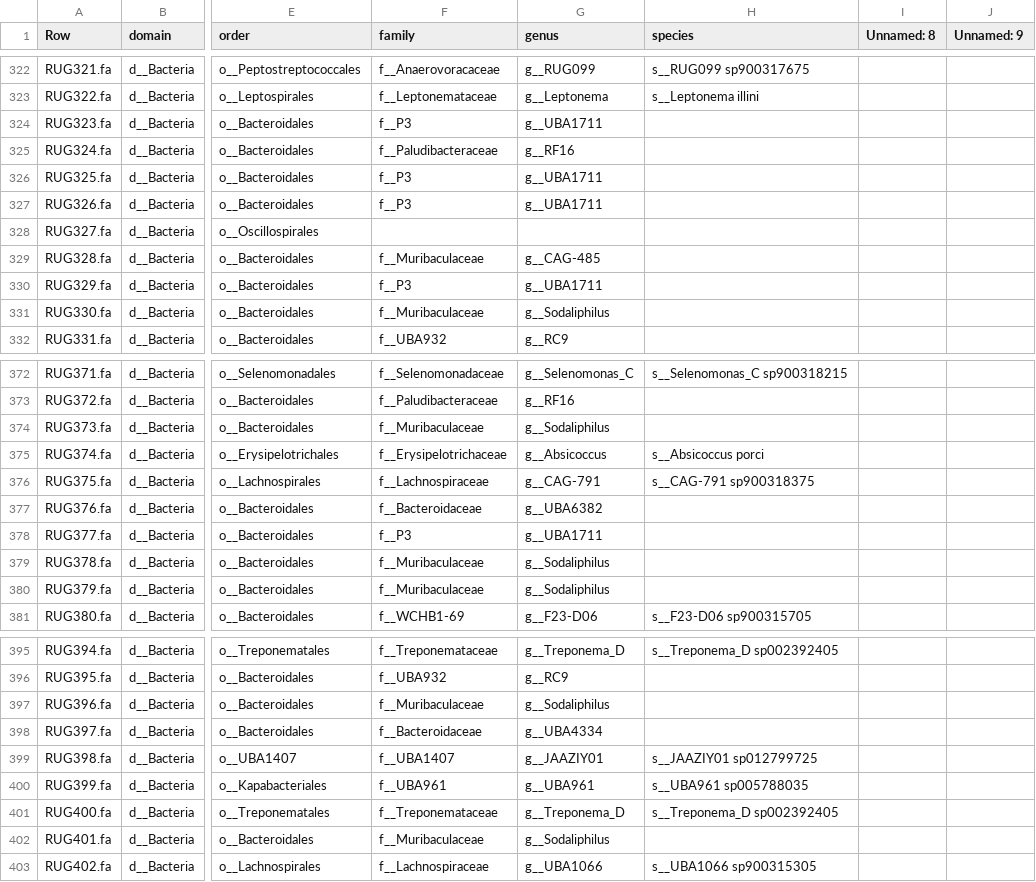
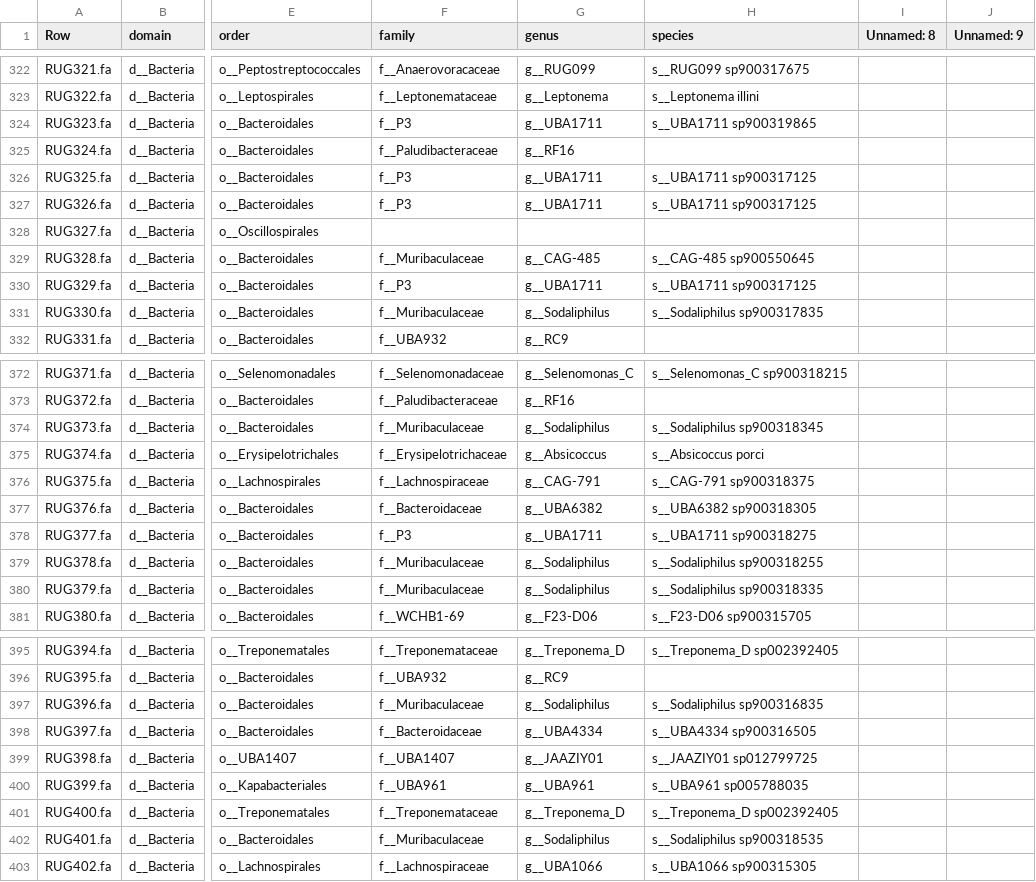
Before and after one commit to wxli0/MT-MAG, a CSV file: outputs-r202/MLDSP-prediction-full-path.csv, drawn as a sheet; only a part is shown, gaps mark what is left out; the diff covers the shown part only; the diff names each change by its address in the sheet, - before the commit and + after, or states it on an @@ line.

```diff
--- a/outputs-r202/MLDSP-prediction-full-path.csv
+++ b/outputs-r202/MLDSP-prediction-full-path.csv
-H324 (species): (empty)
+H324 (species): s__UBA1711 sp900319865
-H326:H327 (species): (empty)
+H326:H327 (species): s__UBA1711 sp900317125
-H329 (species): (empty)
+H329 (species): s__CAG-485 sp900550645
-H330 (species): (empty)
+H330 (species): s__UBA1711 sp900317125
-H331 (species): (empty)
+H331 (species): s__Sodaliphilus sp900317835
-H374 (species): (empty)
+H374 (species): s__Sodaliphilus sp900318345
-H377 (species): (empty)
+H377 (species): s__UBA6382 sp900318305
-H378 (species): (empty)
+H378 (species): s__UBA1711 sp900318275
-H379 (species): (empty)
+H379 (species): s__Sodaliphilus sp900318255
-H380 (species): (empty)
+H380 (species): s__Sodaliphilus sp900318335
-H397 (species): (empty)
+H397 (species): s__Sodaliphilus sp900316835
-H398 (species): (empty)
+H398 (species): s__UBA4334 sp900316505
-H402 (species): (empty)
+H402 (species): s__Sodaliphilus sp900318535
```
Also changed, not shown: 80 edited cells elsewhere in this file, 14 other files.
